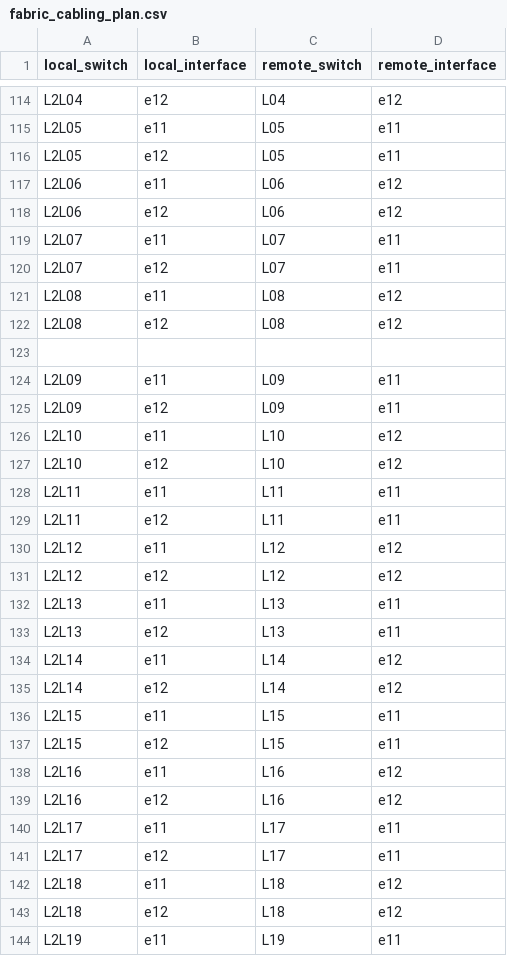
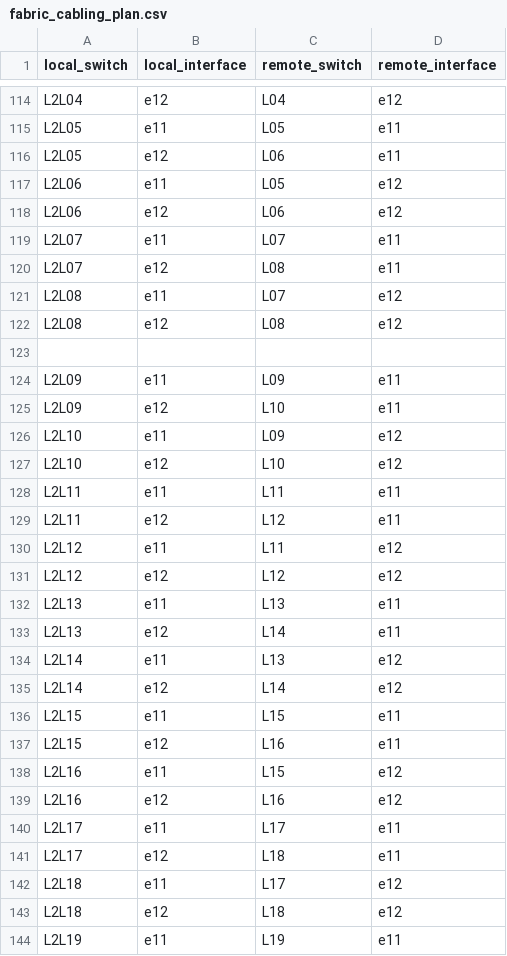
Before and after one commit to ankudinov/l3ls-demo-scaled, a CSV file: CSVs/fabric_cabling_plan.csv, drawn as a sheet; only a part is shown, gaps mark what is left out; the diff covers the shown part only.

```diff
--- a/CSVs/fabric_cabling_plan.csv
+++ b/CSVs/fabric_cabling_plan.csv
@@ -115,8 +115,8 @@ L2L04,e12,L04,e12
 L2L05,e11,L05,e11
-L2L05,e12,L05,e11
-L2L06,e11,L06,e12
+L2L05,e12,L06,e11
+L2L06,e11,L05,e12
 L2L06,e12,L06,e12
 L2L07,e11,L07,e11
-L2L07,e12,L07,e11
-L2L08,e11,L08,e12
+L2L07,e12,L08,e11
+L2L08,e11,L07,e12
 L2L08,e12,L08,e12
@@ -124,20 +124,20 @@ L2L08,e12,L08,e12
 L2L09,e11,L09,e11
-L2L09,e12,L09,e11
-L2L10,e11,L10,e12
+L2L09,e12,L10,e11
+L2L10,e11,L09,e12
 L2L10,e12,L10,e12
 L2L11,e11,L11,e11
-L2L11,e12,L11,e11
-L2L12,e11,L12,e12
+L2L11,e12,L12,e11
+L2L12,e11,L11,e12
 L2L12,e12,L12,e12
 L2L13,e11,L13,e11
-L2L13,e12,L13,e11
-L2L14,e11,L14,e12
+L2L13,e12,L14,e11
+L2L14,e11,L13,e12
 L2L14,e12,L14,e12
 L2L15,e11,L15,e11
-L2L15,e12,L15,e11
-L2L16,e11,L16,e12
+L2L15,e12,L16,e11
+L2L16,e11,L15,e12
 L2L16,e12,L16,e12
 L2L17,e11,L17,e11
-L2L17,e12,L17,e11
-L2L18,e11,L18,e12
+L2L17,e12,L18,e11
+L2L18,e11,L17,e12
 L2L18,e12,L18,e12
```
Also changed, not shown: 2 edited cells elsewhere in this file, 2 other files.
